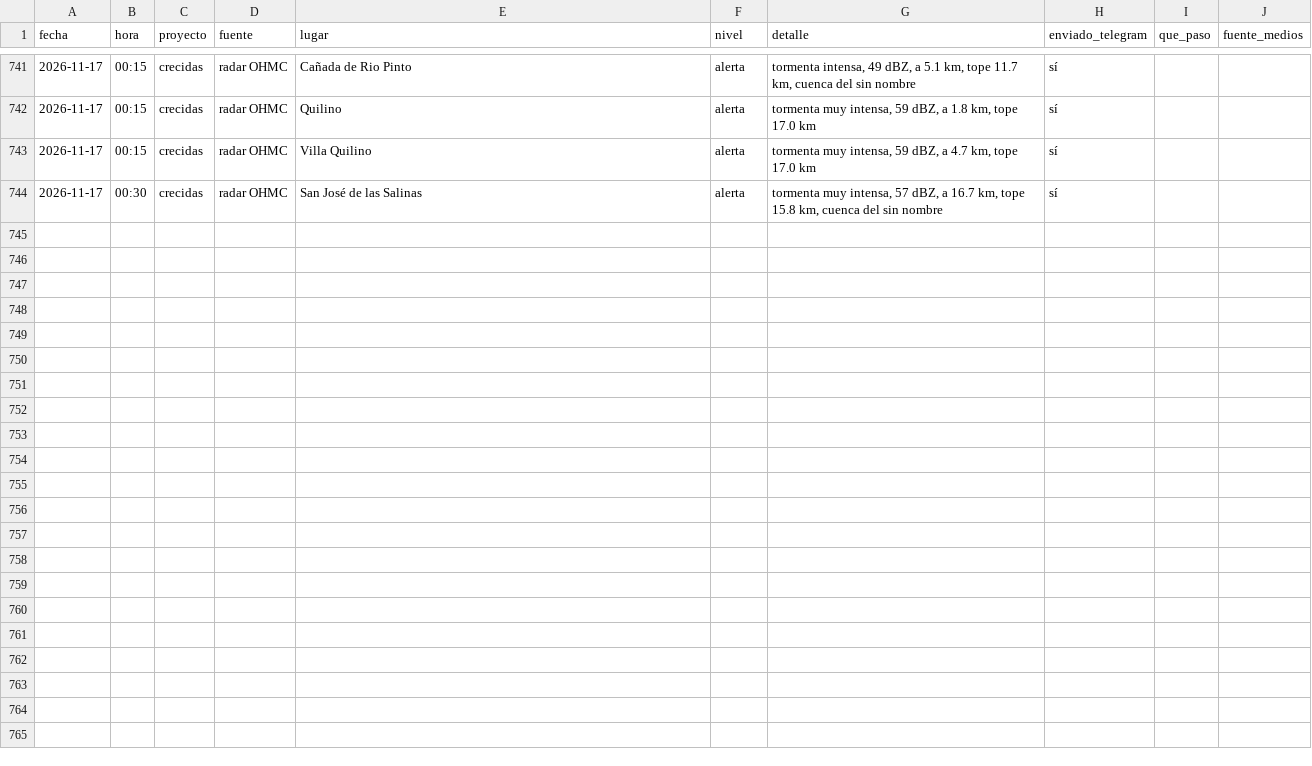
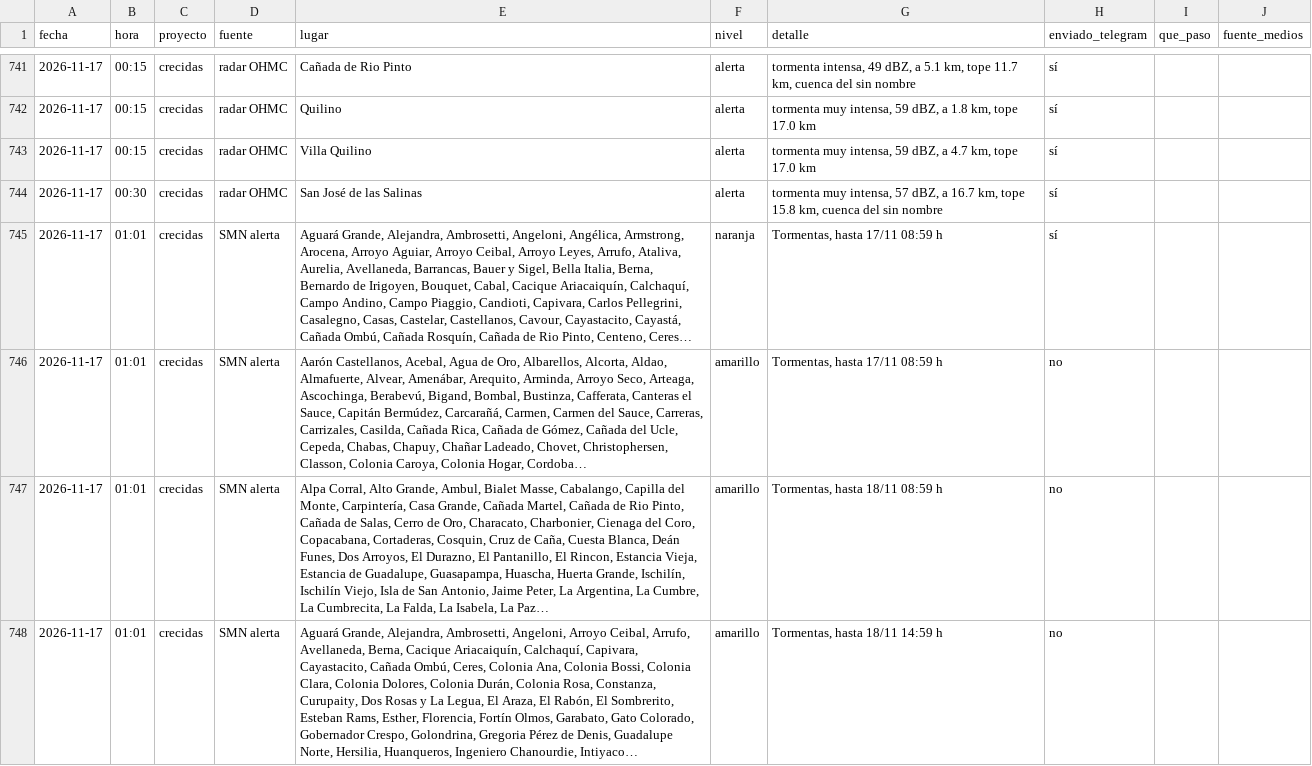
Before and after one commit to diegoesteve/predinun, a CSV file: data/historial_alarmas.csv, drawn as a sheet; only a part is shown, gaps mark what is left out; the diff names each change by its address in the sheet, - before the commit and + after, or states it on an @@ line.

```diff
--- a/data/historial_alarmas.csv
+++ b/data/historial_alarmas.csv
+row 745: 2026-11-17 | 01:01 | crecidas | SMN alerta | Aguará Grande, Alejandra, Ambrosetti, Angeloni, Angélica, Armstrong, Arocena, Arroyo Aguiar, Arroyo Ceibal, Arroyo Leyes, Arrufo, Ataliva, Aurelia, Avellaneda, Barrancas, Bauer y Sigel, Bella Italia, Berna, Bernardo de Irigoyen, Bouquet, Cabal, Cacique Ariacaiquín, Calchaquí, Campo Andino, Campo Piaggio, Candioti, Capivara, Carlos Pellegrini, Casalegno, Casas, Castelar, Castellanos, Cavour, Cayastacito, Cayastá, Cañada Ombú, Cañada Rosquín, Cañada de Rio Pinto, Centeno, Ceres… | naranja | Tormentas, hasta 17/11 08:59 h | sí
+row 746: 2026-11-17 | 01:01 | crecidas | SMN alerta | Aarón Castellanos, Acebal, Agua de Oro, Albarellos, Alcorta, Aldao, Almafuerte, Alvear, Amenábar, Arequito, Arminda, Arroyo Seco, Arteaga, Ascochinga, Berabevú, Bigand, Bombal, Bustinza, Cafferata, Canteras el Sauce, Capitán Bermúdez, Carcarañá, Carmen, Carmen del Sauce, Carreras, Carrizales, Casilda, Cañada Rica, Cañada de Gómez, Cañada del Ucle, Cepeda, Chabas, Chapuy, Chañar Ladeado, Chovet, Christophersen, Classon, Colonia Caroya, Colonia Hogar, Cordoba… | amarillo | Tormentas, hasta 17/11 08:59 h | no
+row 747: 2026-11-17 | 01:01 | crecidas | SMN alerta | Alpa Corral, Alto Grande, Ambul, Bialet Masse, Cabalango, Capilla del Monte, Carpintería, Casa Grande, Cañada Martel, Cañada de Rio Pinto, Cañada de Salas, Cerro de Oro, Characato, Charbonier, Cienaga del Coro, Copacabana, Cortaderas, Cosquin, Cruz de Caña, Cuesta Blanca, Deán Funes, Dos Arroyos, El Durazno, El Pantanillo, El Rincon, Estancia Vieja, Estancia de Guadalupe, Guasapampa, Huascha, Huerta Grande, Ischilín, Ischilín Viejo, Isla de San Antonio, Jaime Peter, La Argentina, La Cumbre, La Cumbrecita, La Falda, La Isabela, La Paz… | amarillo | Tormentas, hasta 18/11 08:59 h | no
+row 748: 2026-11-17 | 01:01 | crecidas | SMN alerta | Aguará Grande, Alejandra, Ambrosetti, Angeloni, Arroyo Ceibal, Arrufo, Avellaneda, Berna, Cacique Ariacaiquín, Calchaquí, Capivara, Cayastacito, Cañada Ombú, Ceres, Colonia Ana, Colonia Bossi, Colonia Clara, Colonia Dolores, Colonia Durán, Colonia Rosa, Constanza, Curupaity, Dos Rosas y La Legua, El Araza, El Rabón, El Sombrerito, Esteban Rams, Esther, Florencia, Fortín Olmos, Garabato, Gato Colorado, Gobernador Crespo, Golondrina, Gregoria Pérez de Denis, Guadalupe Norte, Hersilia, Huanqueros, Ingeniero Chanourdie, Intiyaco… | amarillo | Tormentas, hasta 18/11 14:59 h | no
```
Also changed, not shown: 16 other files.
